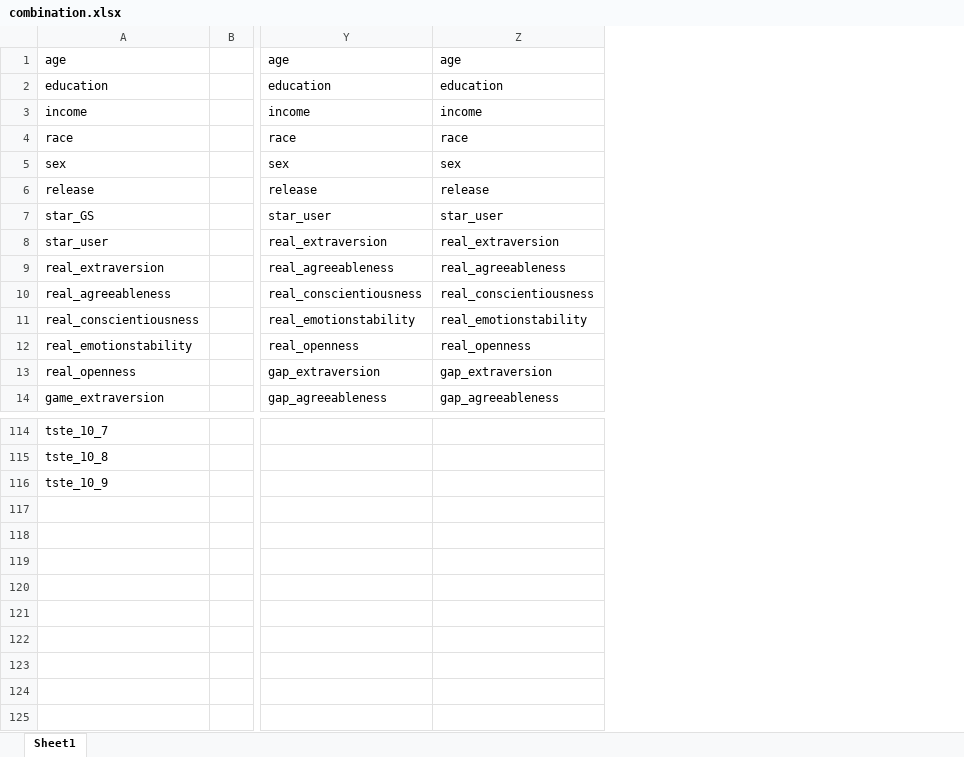
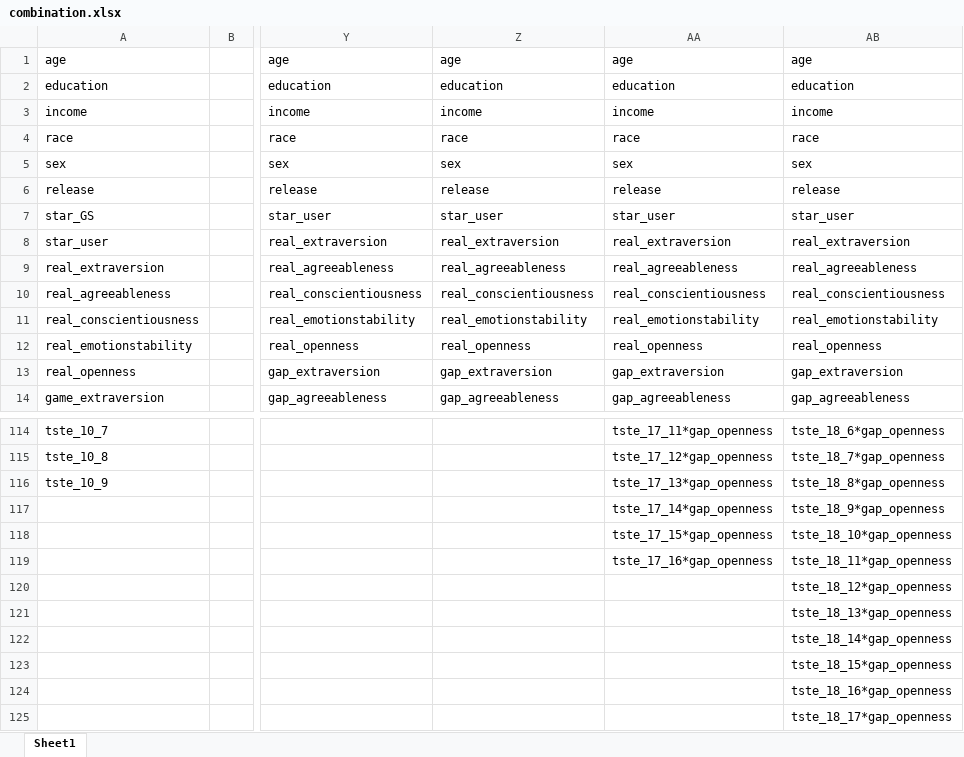
Before and after one commit to ChihYuChiang/MA-thesis, an Excel workbook: data/vars/combination.xlsx, sheet Sheet1, drawn as a sheet; only a part is shown, gaps mark what is left out; values as stored, in another font and other column widths than the file's, no borders; rows hold the shown columns only; the diff names each change by its address in the sheet, - before the commit and + after, or states it on an @@ line.

```diff
--- a/data/vars/combination.xlsx (sheet Sheet1)
+++ b/data/vars/combination.xlsx (sheet Sheet1)
+column AA, rows 1-14: age | education | income | race | sex | release | star_user | real_extraversion | real_agreeableness | real_conscientiousness | real_emotionstability | real_openness | gap_extraversion | gap_agreeableness; rows 114-116: tste_17_11*gap_openness | tste_17_12*gap_openness | tste_17_13*gap_openness
+column AB, rows 1-14: age | education | income | race | sex | release | star_user | real_extraversion | real_agreeableness | real_conscientiousness | real_emotionstability | real_openness | gap_extraversion | gap_agreeableness; rows 114-116: tste_18_6*gap_openness | tste_18_7*gap_openness | tste_18_8*gap_openness
+row 117:  |  |  |  | tste_17_14*gap_openness | tste_18_9*gap_openness
+row 118:  |  |  |  | tste_17_15*gap_openness | tste_18_10*gap_openness
+row 119:  |  |  |  | tste_17_16*gap_openness | tste_18_11*gap_openness
+row 120:  |  |  |  |  | tste_18_12*gap_openness
+row 121:  |  |  |  |  | tste_18_13*gap_openness
+row 122:  |  |  |  |  | tste_18_14*gap_openness
+row 123:  |  |  |  |  | tste_18_15*gap_openness
+row 124:  |  |  |  |  | tste_18_16*gap_openness
+row 125:  |  |  |  |  | tste_18_17*gap_openness
```
Also changed, not shown: 2 other files.
